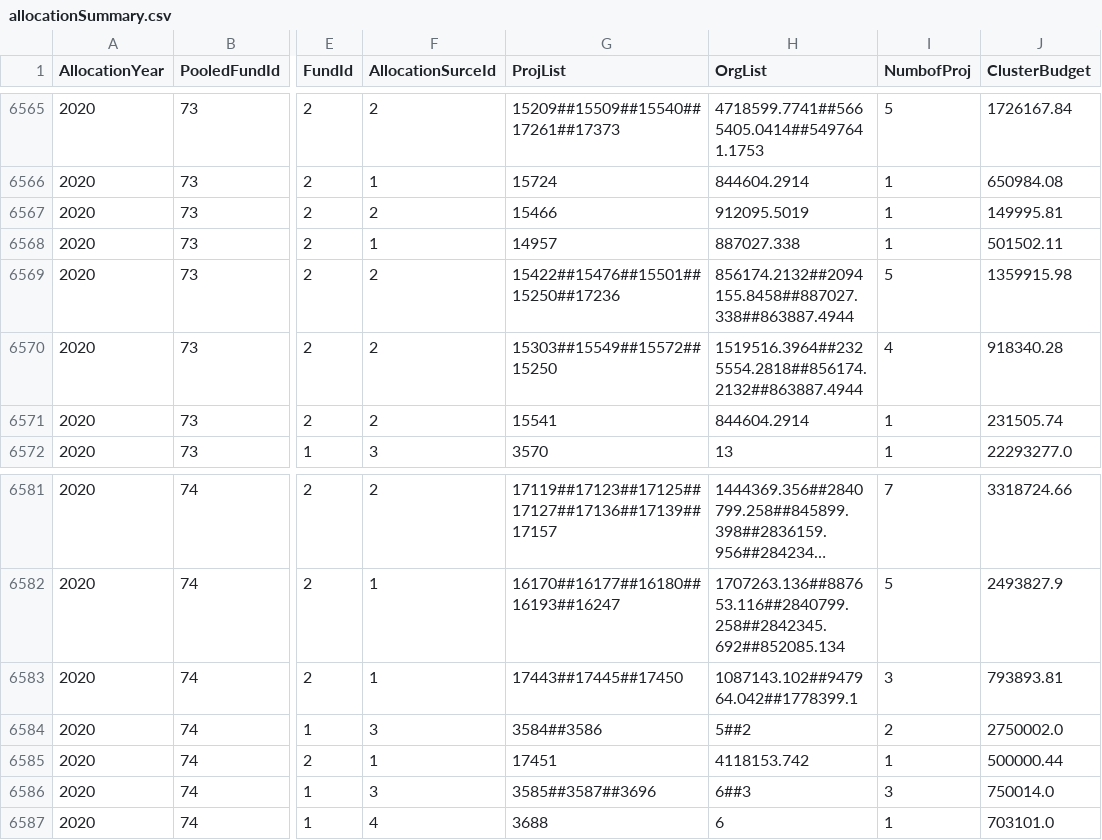
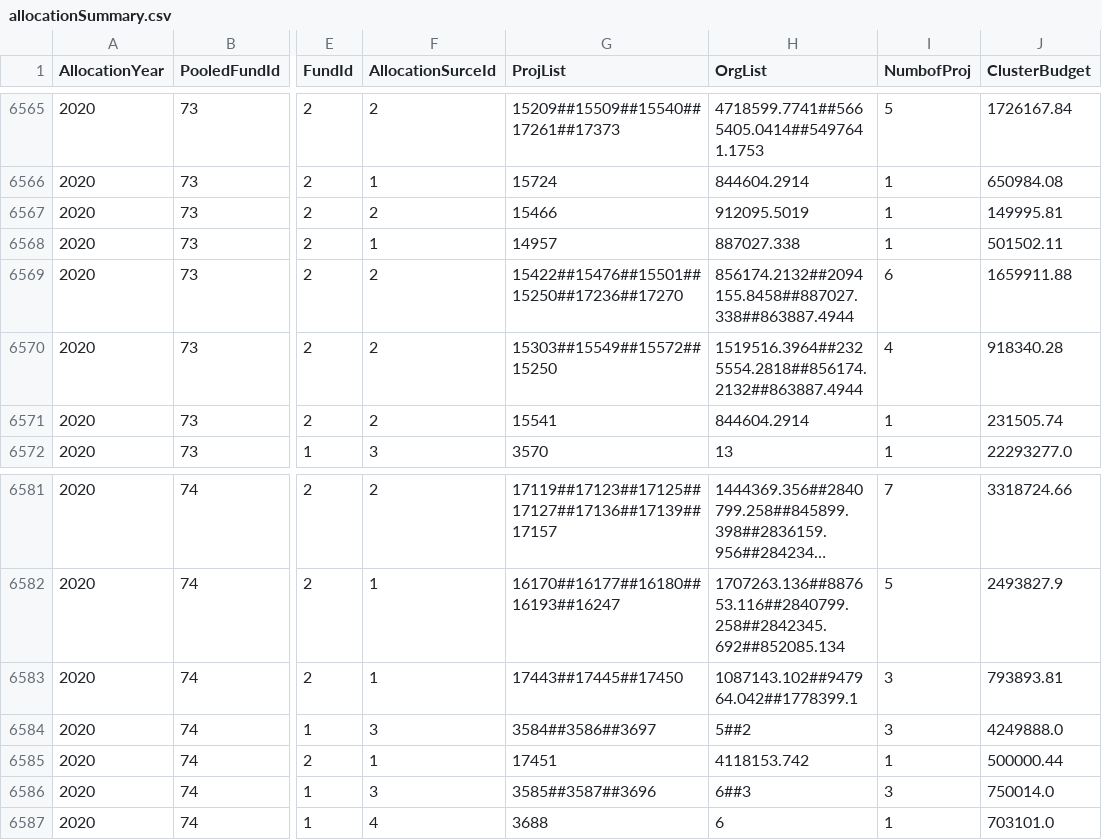
Before and after one commit to CBPFGMS/pf-onebi-data, a CSV file: allocationSummary.csv, drawn as a sheet; only a part is shown, gaps mark what is left out; long unchanged cells end in …; the diff names each change by its address in the sheet, - before the commit and + after, or states it on an @@ line.

Commit message:
Snapshot refreshed

```diff
--- a/allocationSummary.csv
+++ b/allocationSummary.csv
-G6569 (ProjList): 15422##15476##15501##15250##17236
+G6569 (ProjList): 15422##15476##15501##15250##17236##17270
-I6569 (NumbofProj): 5
+I6569 (NumbofProj): 6
-J6569 (ClusterBudget): 1359915.98
+J6569 (ClusterBudget): 1659911.88
-G6584 (ProjList): 3584##3586
+G6584 (ProjList): 3584##3586##3697
-I6584 (NumbofProj): 2
+I6584 (NumbofProj): 3
-J6584 (ClusterBudget): 2750002.0
+J6584 (ClusterBudget): 4249888.0
```
